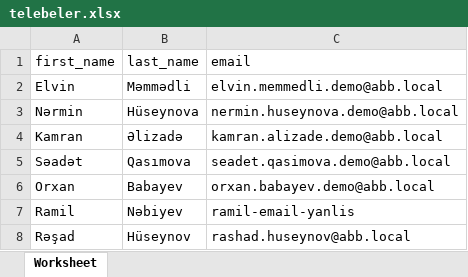
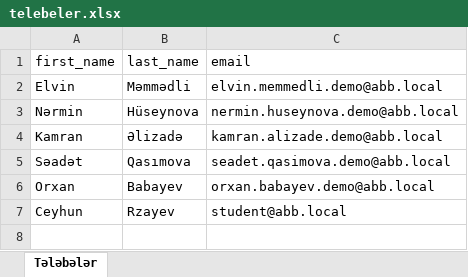
Before and after one commit to Ceyhun1999/abb_campus, an Excel workbook: docs/demo/telebeler.xlsx, sheet Tələbələr, drawn as a sheet; values as stored, in another font and other column widths than the file's, no borders; removed rows and columns are numbered as before the commit, all else as after; the diff names each change by its address in the sheet, - before the commit and + after, or states it on an @@ line.

Commit message:
Show rejected imports and add demo files
A file with errors shows that nothing was imported and lists the rows;
a successful import shows how many students were added. docs/demo has
a valid file and one with errors.

```diff
--- a/docs/demo/telebeler.xlsx (sheet Tələbələr)
+++ b/docs/demo/telebeler.xlsx (sheet Tələbələr)
-sheet tab: Worksheet
+sheet tab: Tələbələr
-row 7: Ramil | Nəbiyev | ramil-email-yanlis
-row 8: Rəşad | Hüseynov | rashad.huseynov@abb.local
+row 7: Ceyhun | Rzayev | student@abb.local
```
Also changed, not shown: 6 other files.
